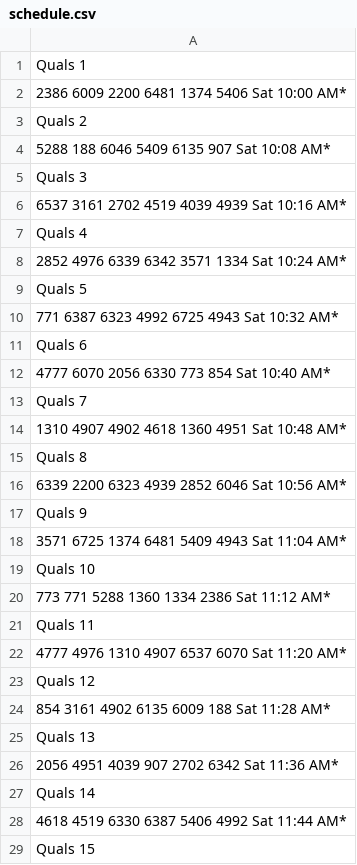
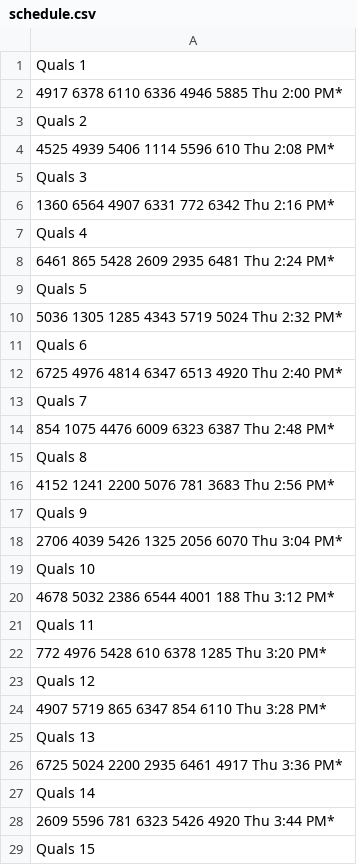
Before and after one commit to frcteam188/frc-team188-website, a CSV file: schedule.csv, drawn as a sheet; only a part is shown; the diff covers the shown part only.

Commit message:
added new schedule, backed up mac data, added buttons in pitstrat view

```diff
--- a/schedule.csv
+++ b/schedule.csv
@@ -1,29 +1,29 @@
 Quals 1
-2386 6009 2200 6481 1374 5406 Sat 10:00 AM*
+4917 6378 6110 6336 4946 5885 Thu 2:00 PM*
 Quals 2
-5288 188 6046 5409 6135 907 Sat 10:08 AM*
+4525 4939 5406 1114 5596 610 Thu 2:08 PM*
 Quals 3
-6537 3161 2702 4519 4039 4939 Sat 10:16 AM*
+1360 6564 4907 6331 772 6342 Thu 2:16 PM*
 Quals 4
-2852 4976 6339 6342 3571 1334 Sat 10:24 AM*
+6461 865 5428 2609 2935 6481 Thu 2:24 PM*
 Quals 5
-771 6387 6323 4992 6725 4943 Sat 10:32 AM*
+5036 1305 1285 4343 5719 5024 Thu 2:32 PM*
 Quals 6
-4777 6070 2056 6330 773 854 Sat 10:40 AM*
+6725 4976 4814 6347 6513 4920 Thu 2:40 PM*
 Quals 7
-1310 4907 4902 4618 1360 4951 Sat 10:48 AM*
+854 1075 4476 6009 6323 6387 Thu 2:48 PM*
 Quals 8
-6339 2200 6323 4939 2852 6046 Sat 10:56 AM*
+4152 1241 2200 5076 781 3683 Thu 2:56 PM*
 Quals 9
-3571 6725 1374 6481 5409 4943 Sat 11:04 AM*
+2706 4039 5426 1325 2056 6070 Thu 3:04 PM*
 Quals 10
-773 771 5288 1360 1334 2386 Sat 11:12 AM*
+4678 5032 2386 6544 4001 188 Thu 3:12 PM*
 Quals 11
-4777 4976 1310 4907 6537 6070 Sat 11:20 AM*
+772 4976 5428 610 6378 1285 Thu 3:20 PM*
 Quals 12
-854 3161 4902 6135 6009 188 Sat 11:28 AM*
+4907 5719 865 6347 854 6110 Thu 3:28 PM*
 Quals 13
-2056 4951 4039 907 2702 6342 Sat 11:36 AM*
+6725 5024 2200 2935 6461 4917 Thu 3:36 PM*
 Quals 14
-4618 4519 6330 6387 5406 4992 Sat 11:44 AM*
+2609 5596 781 6323 5426 4920 Thu 3:44 PM*
 Quals 15
```
Also changed, not shown: 52 added rows and 70 edited cells elsewhere in this file, 10 other files.
